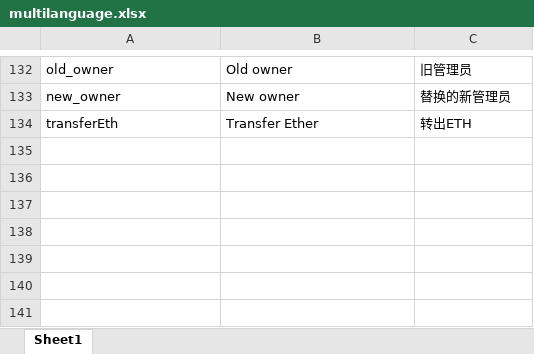
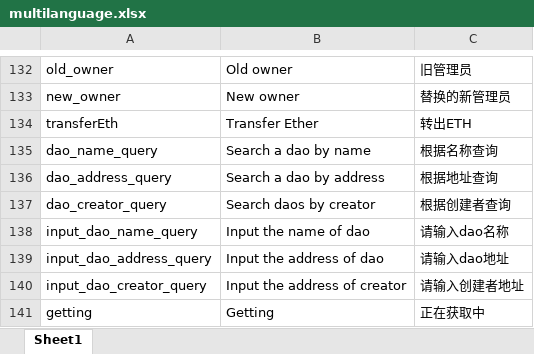
Before and after one commit to DAism2019/DAO-Frontend, an Excel workbook: build/locales/multilanguage.xlsx, sheet Sheet1, drawn as a sheet; only a part is shown, gaps mark what is left out; values as stored, in another font and other column widths than the file's, no borders; the diff names each change by its address in the sheet, - before the commit and + after, or states it on an @@ line.

```diff
--- a/build/locales/multilanguage.xlsx (sheet Sheet1)
+++ b/build/locales/multilanguage.xlsx (sheet Sheet1)
+row 135: dao_name_query | Search a dao by name | 根据名称查询
+row 136: dao_address_query | Search a dao by address | 根据地址查询
+row 137: dao_creator_query | Search daos by creator | 根据创建者查询
+row 138: input_dao_name_query | Input the name of dao | 请输入dao名称
+row 139: input_dao_address_query | Input the address of dao | 请输入dao地址
+row 140: input_dao_creator_query | Input the address of creator | 请输入创建者地址
+row 141: getting | Getting | 正在获取中
```
Also changed, not shown: 28 other files.
